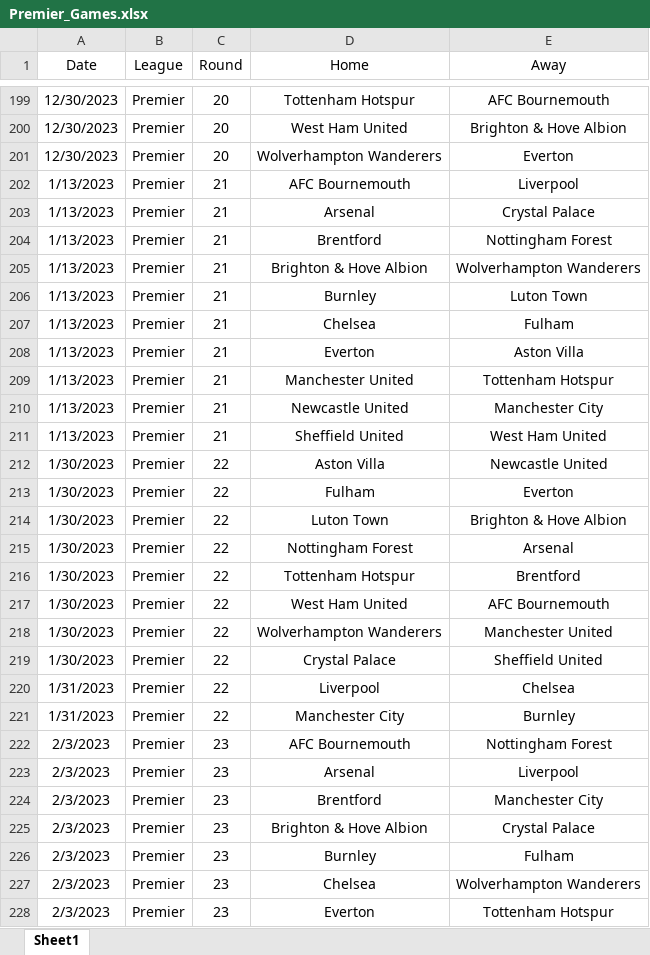
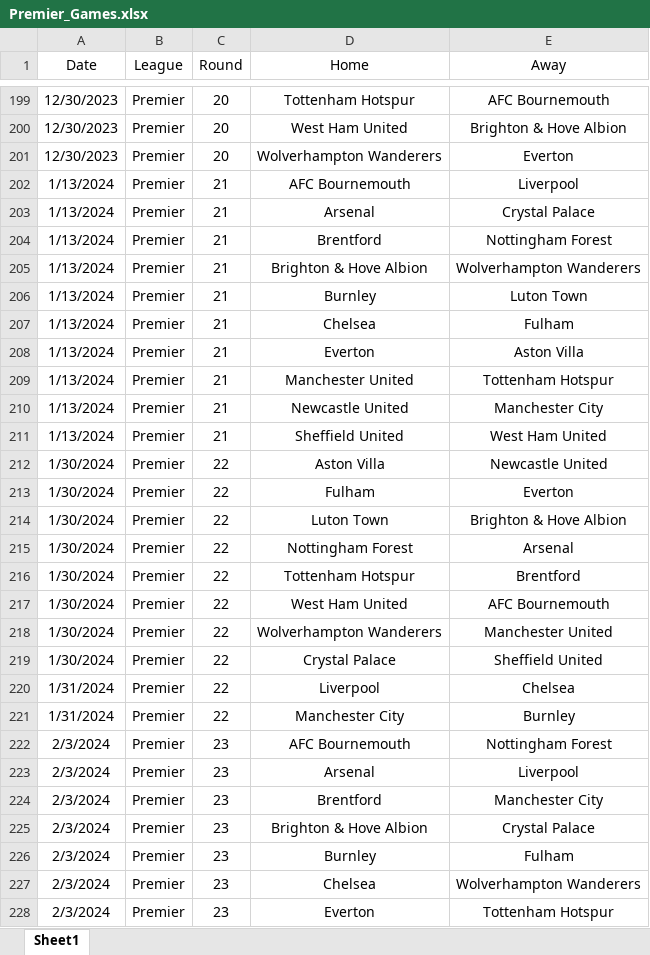
Before and after one commit to lobaoar/BetX, an Excel workbook: Premier_Games.xlsx, sheet Sheet1, drawn as a sheet; only a part is shown, gaps mark what is left out; values as stored, in another font and other column widths than the file's, no borders; the diff covers the shown part only; the diff names each change by its address in the sheet, - before the commit and + after, or states it on an @@ line.

```diff
--- a/Premier_Games.xlsx (sheet Sheet1)
+++ b/Premier_Games.xlsx (sheet Sheet1)
-A202:A211 (Date): 1/13/2023
+A202:A211 (Date): 1/13/2024
-A212:A219 (Date): 1/30/2023
+A212:A219 (Date): 1/30/2024
-A220:A221 (Date): 1/31/2023
+A220:A221 (Date): 1/31/2024
-A222:A228 (Date): 2/3/2023
+A222:A228 (Date): 2/3/2024
```
Also changed, not shown: 153 edited cells elsewhere in this sheet, LaLiga_Games.xlsx.
